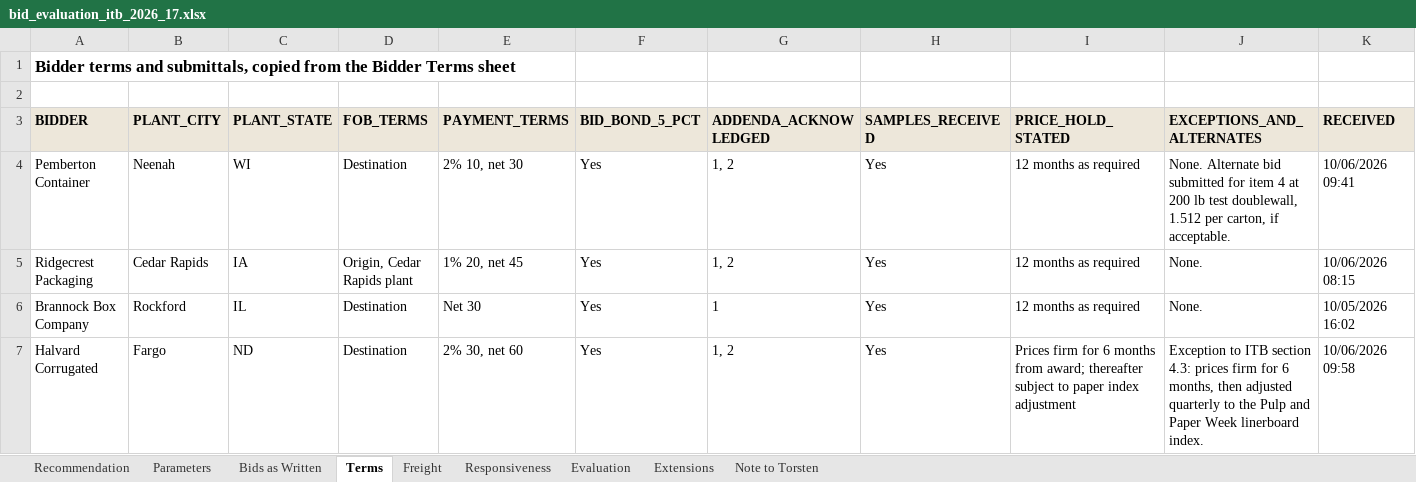
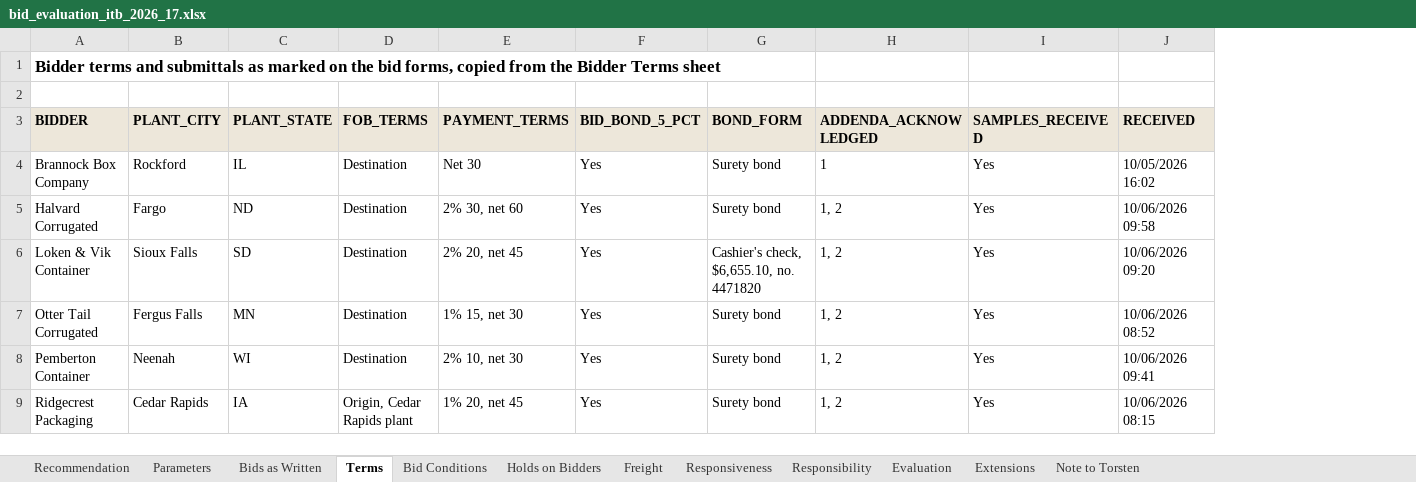
Before and after one commit to goatware-ai/snk-hazy, an Excel workbook: submissions/10-carton-bid-evaluation/solution/bid_evaluation_itb_2026_17.xlsx, sheet Terms, drawn as a sheet; values as stored, in another font and other column widths than the file's, no borders; removed rows and columns are numbered as before the commit, all else as after; the diff names each change by its address in the sheet, - before the commit and + after, or states it on an @@ line.

```diff
--- a/submissions/10-carton-bid-evaluation/solution/bid_evaluation_itb_2026_17.xlsx (sheet Terms)
+++ b/submissions/10-carton-bid-evaluation/solution/bid_evaluation_itb_2026_17.xlsx (sheet Terms)
+sheet tab: Bid Conditions
+sheet tab: Holds on Bidders
+sheet tab: Responsibility
+column G (BOND_FORM), rows 8-9: Surety bond | Surety bond
-column I (PRICE_HOLD_STATED), rows 4-5: 12 months as required | 12 months as required
-column J (EXCEPTIONS_AND_ALTERNATES), rows 4-5: None. Alternate bid submitted for item 4 at 200 lb test doublewall, 1.512 per carton, if acceptable. | None.
-A1 (BIDDER): …terms and submittals, copied from…
+A1 (BIDDER): …terms and submittals as marked on the bid forms, copied from…
@@ row 6 moved to row 4: Brannock Box Company @@
@@ row 7 moved to row 5: Halvard Corrugated @@
+row 6: Loken & Vik Container | Sioux Falls | SD | Destination | 2% 20, net 45 | Yes | Cashier's check, $6,655.10, no. 4471820 | 1, 2 | Yes | 10/06/2026 09:20
+row 7: Otter Tail Corrugated | Fergus Falls | MN | Destination | 1% 15, net 30 | Yes | Surety bond | 1, 2 | Yes | 10/06/2026 08:52
```
Also changed, not shown: sheet Extensions, sheet Responsiveness, sheet Recommendation, sheet Evaluation, sheet Bids as Written, sheet Freight, 2 more sheets, formulas that keep their value, submissions/10-carton-bid-evaluation/inputs/bid_tabulation_itb_2026_17.xlsx, 44 other files.
